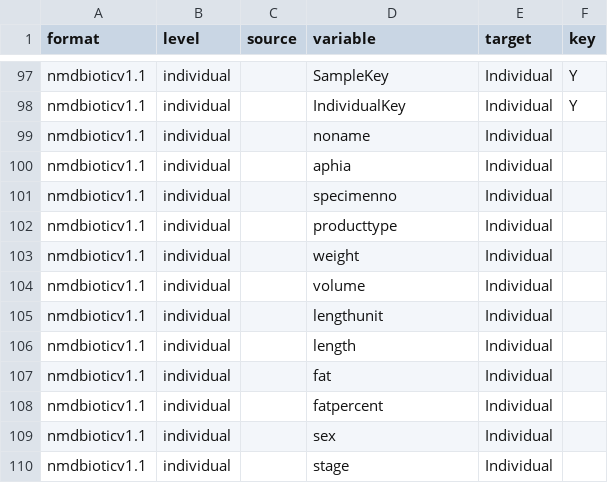
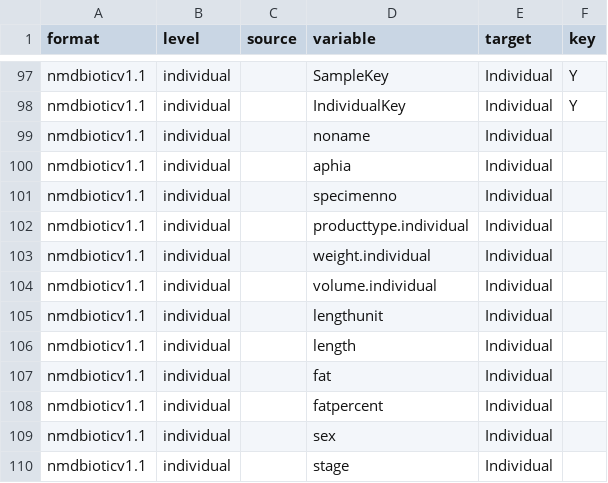
Before and after one commit to StoXProject/RstoxData, a CSV file: data-raw/stox-translate-nmdbioticv1.1.csv, drawn as a sheet; only a part is shown, gaps mark what is left out.

```diff
--- a/data-raw/stox-translate-nmdbioticv1.1.csv
+++ b/data-raw/stox-translate-nmdbioticv1.1.csv
@@ -101,5 +101,5 @@ nmdbioticv1.1,individual,,aphia,Individual,
 nmdbioticv1.1,individual,,specimenno,Individual,
-nmdbioticv1.1,individual,,producttype,Individual,
-nmdbioticv1.1,individual,,weight,Individual,
-nmdbioticv1.1,individual,,volume,Individual,
+nmdbioticv1.1,individual,,producttype.individual,Individual,
+nmdbioticv1.1,individual,,weight.individual,Individual,
+nmdbioticv1.1,individual,,volume.individual,Individual,
 nmdbioticv1.1,individual,,lengthunit,Individual,
```
Also changed, not shown: data-raw/stox-biotic-final-phase.csv, 6 other files.
